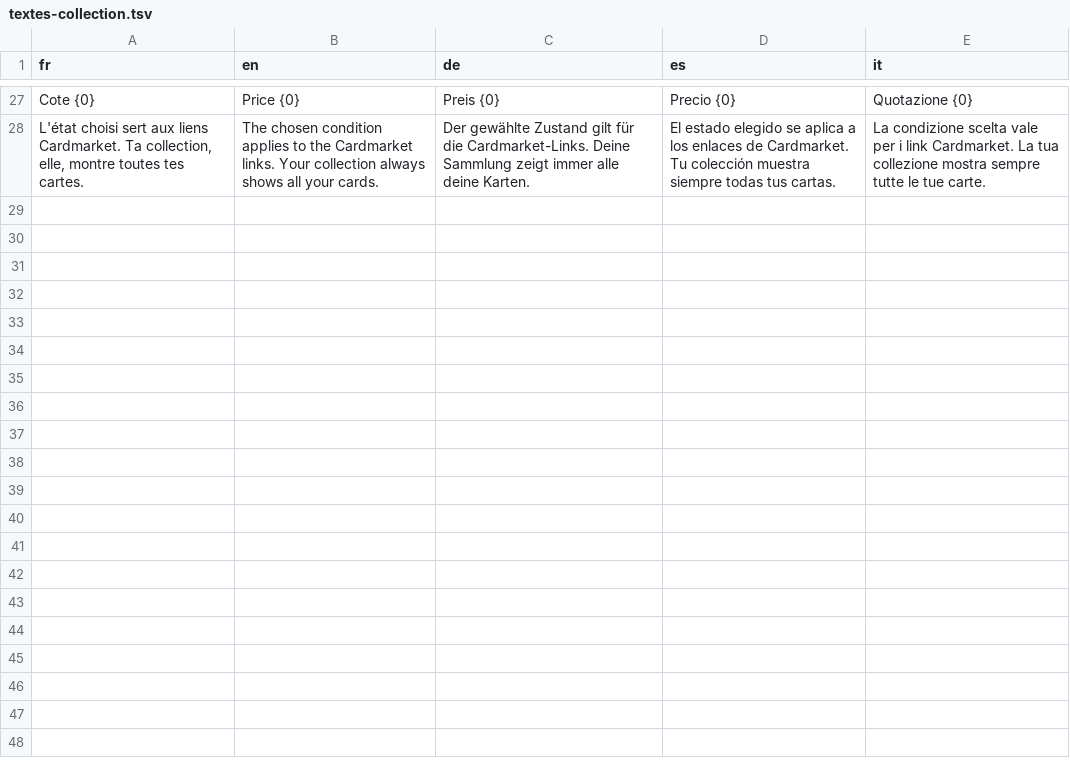
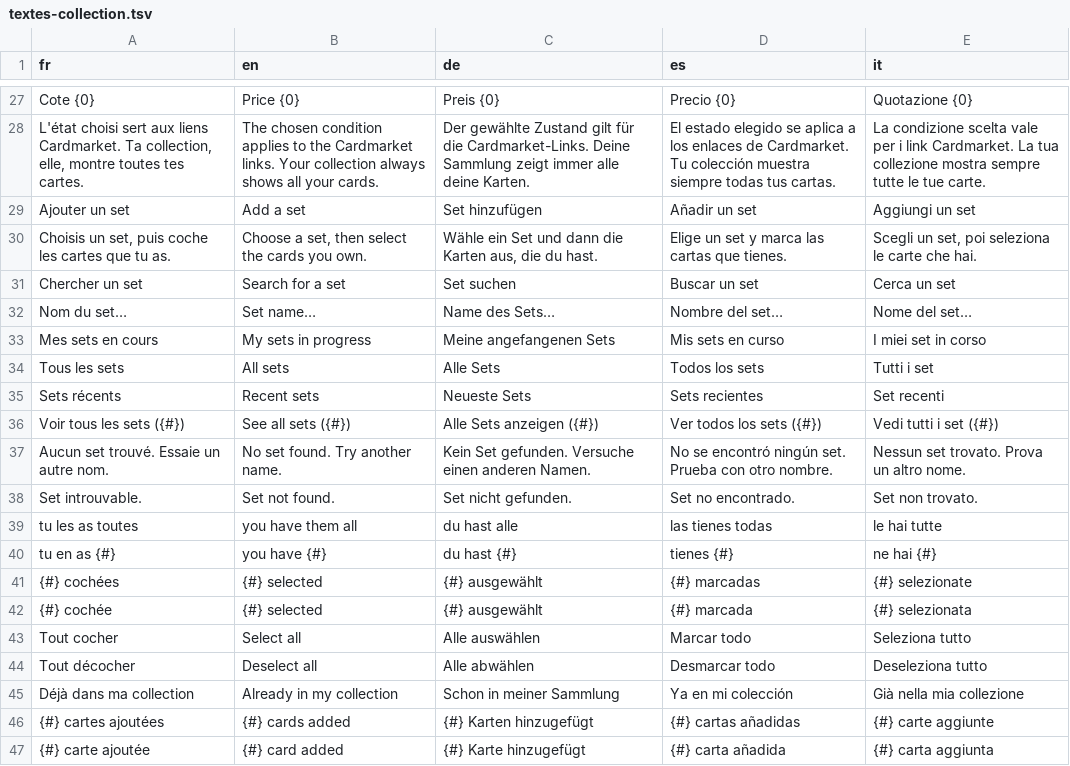
Before and after one commit to blevdosmiles/callit, a TSV file: i18n/textes-collection.tsv, drawn as a sheet; only a part is shown, gaps mark what is left out; the diff covers the shown part only; the diff names each change by its address in the sheet, - before the commit and + after, or states it on an @@ line.

```diff
--- a/i18n/textes-collection.tsv
+++ b/i18n/textes-collection.tsv
+row 29: Ajouter un set | Add a set | Set hinzufügen | Añadir un set | Aggiungi un set
+row 30: Choisis un set, puis coche les cartes que tu as. | Choose a set, then select the cards you own. | Wähle ein Set und dann die Karten aus, die du hast. | Elige un set y marca las cartas que tienes. | Scegli un set, poi seleziona le carte che hai.
+row 31: Chercher un set | Search for a set | Set suchen | Buscar un set | Cerca un set
+row 32: Nom du set… | Set name… | Name des Sets… | Nombre del set… | Nome del set…
+row 33: Mes sets en cours | My sets in progress | Meine angefangenen Sets | Mis sets en curso | I miei set in corso
+row 34: Tous les sets | All sets | Alle Sets | Todos los sets | Tutti i set
+row 35: Sets récents | Recent sets | Neueste Sets | Sets recientes | Set recenti
+row 36: Voir tous les sets ({#}) | See all sets ({#}) | Alle Sets anzeigen ({#}) | Ver todos los sets ({#}) | Vedi tutti i set ({#})
+row 37: Aucun set trouvé. Essaie un autre nom. | No set found. Try another name. | Kein Set gefunden. Versuche einen anderen Namen. | No se encontró ningún set. Prueba con otro nombre. | Nessun set trovato. Prova un altro nome.
+row 38: Set introuvable. | Set not found. | Set nicht gefunden. | Set no encontrado. | Set non trovato.
+row 39: tu les as toutes | you have them all | du hast alle | las tienes todas | le hai tutte
+row 40: tu en as {#} | you have {#} | du hast {#} | tienes {#} | ne hai {#}
+row 41: {#} cochées | {#} selected | {#} ausgewählt | {#} marcadas | {#} selezionate
+row 42: {#} cochée | {#} selected | {#} ausgewählt | {#} marcada | {#} selezionata
+row 43: Tout cocher | Select all | Alle auswählen | Marcar todo | Seleziona tutto
+row 44: Tout décocher | Deselect all | Alle abwählen | Desmarcar todo | Deseleziona tutto
+row 45: Déjà dans ma collection | Already in my collection | Schon in meiner Sammlung | Ya en mi colección | Già nella mia collezione
+row 46: {#} cartes ajoutées | {#} cards added | {#} Karten hinzugefügt | {#} cartas añadidas | {#} carte aggiunte
+row 47: {#} carte ajoutée | {#} card added | {#} Karte hinzugefügt | {#} carta añadida | {#} carta aggiunta
```
Also changed, not shown: 20 added rows elsewhere in this file, 8 other files.
